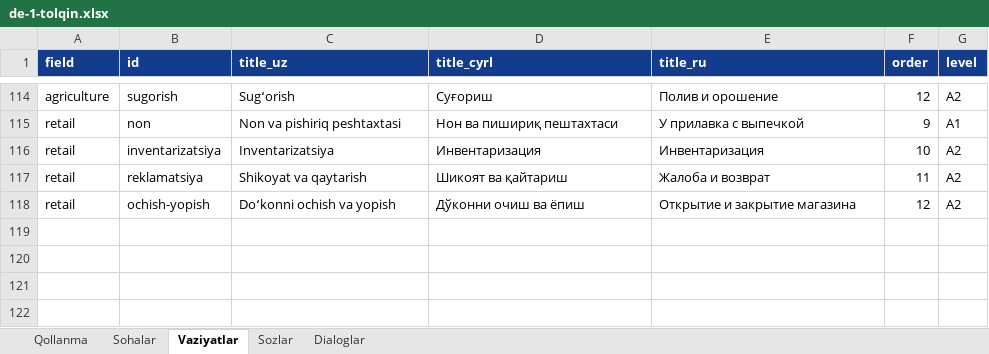
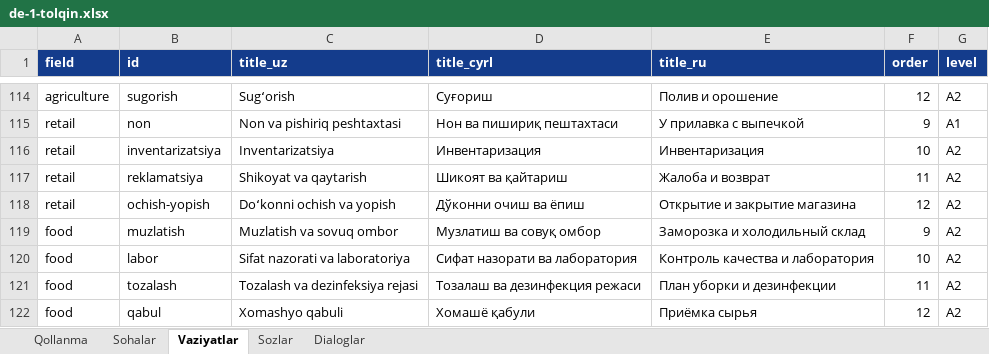
Before and after one commit to Jahon-gir/Qaldirgoch, an Excel workbook: docs/content/de-1-tolqin.xlsx, sheet Vaziyatlar, drawn as a sheet; only a part is shown, gaps mark what is left out; values as stored, in another font and other column widths than the file's, no borders; the diff names each change by its address in the sheet, - before the commit and + after, or states it on an @@ line.

```diff
--- a/docs/content/de-1-tolqin.xlsx (sheet Vaziyatlar)
+++ b/docs/content/de-1-tolqin.xlsx (sheet Vaziyatlar)
+row 119: food | muzlatish | Muzlatish va sovuq ombor | Музлатиш ва совуқ омбор | Заморозка и холодильный склад | 9 | A2
+row 120: food | labor | Sifat nazorati va laboratoriya | Сифат назорати ва лаборатория | Контроль качества и лаборатория | 10 | A2
+row 121: food | tozalash | Tozalash va dezinfeksiya rejasi | Тозалаш ва дезинфекция режаси | План уборки и дезинфекции | 11 | A2
+row 122: food | qabul | Xomashyo qabuli | Хомашё қабули | Приёмка сырья | 12 | A2
```
Also changed, not shown: sheet Sozlar, sheet Dialoglar, 4 other files.
